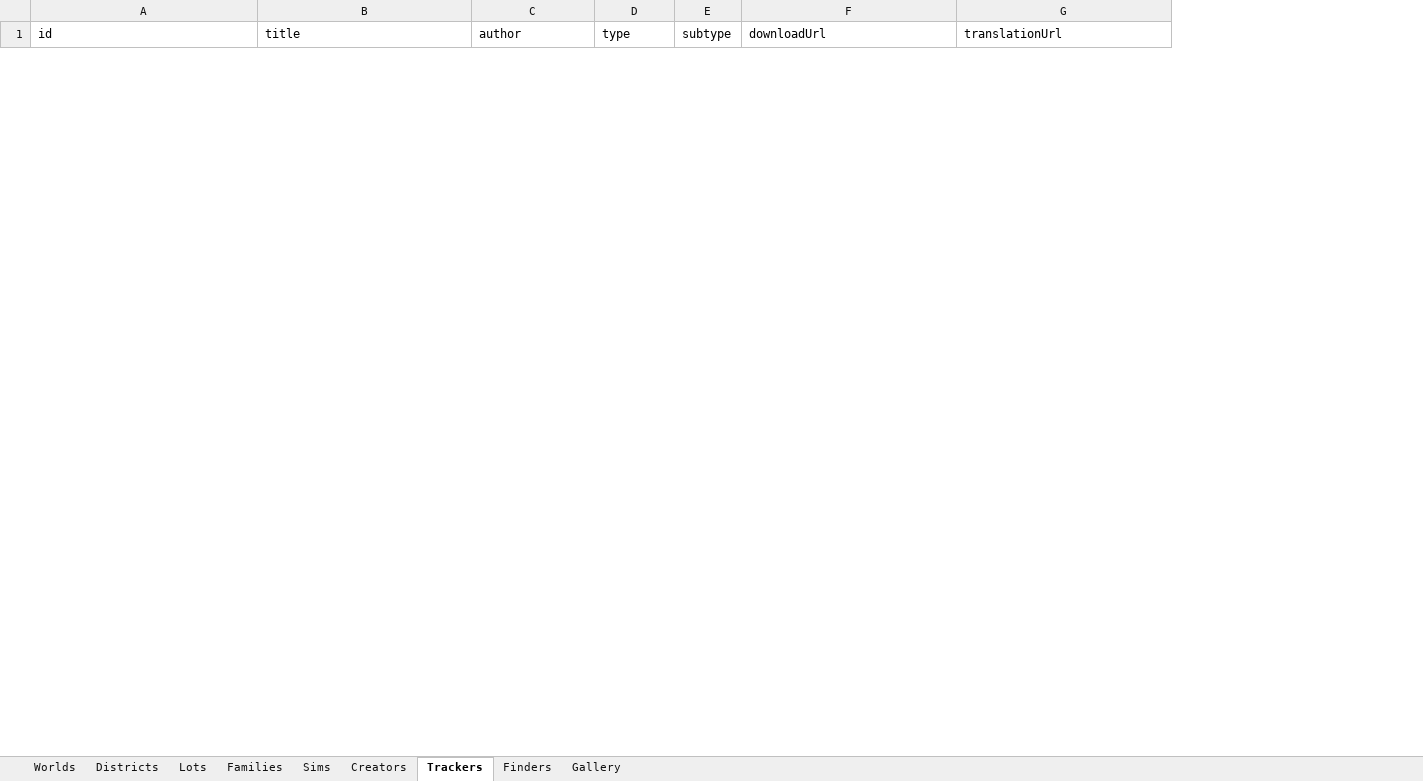
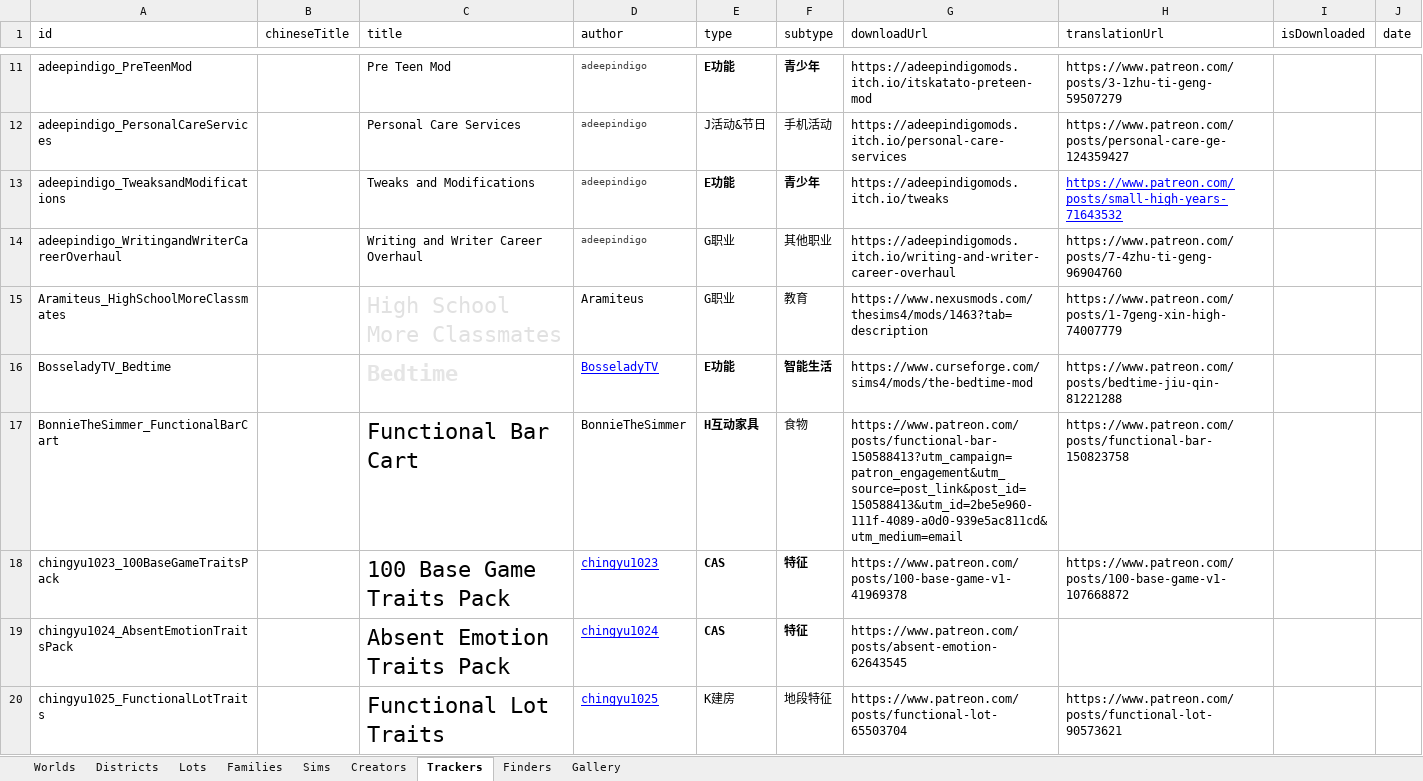
Before and after one commit to fangxrr/sims, an Excel workbook: public/data.xlsx, sheet Trackers, drawn as a sheet; only a part is shown, gaps mark what is left out; values as stored, in another font and other column widths than the file's, no borders; table styles not drawn; the diff covers the shown part only; the diff names each change by its address in the sheet, - before the commit and + after, or states it on an @@ line.

Commit message:
update data

```diff
--- a/public/data.xlsx (sheet Trackers)
+++ b/public/data.xlsx (sheet Trackers)
+column B (chineseTitle), empty
+column I (isDownloaded), empty
+column J (date), empty
+row 11: adeepindigo_PreTeenMod |  | Pre Teen Mod | adeepindigo | E功能 | 青少年 | https://adeepindigomods.itch.io/itskatato-preteen-mod | https://www.patreon.com/posts/3-1zhu-ti-geng-59507279
+row 12: adeepindigo_PersonalCareServices |  | Personal Care Services | adeepindigo | J活动&节日 | 手机活动 | https://adeepindigomods.itch.io/personal-care-services | https://www.patreon.com/posts/personal-care-ge-124359427
+row 13: adeepindigo_TweaksandModifications |  | Tweaks and Modifications | adeepindigo | E功能 | 青少年 | https://adeepindigomods.itch.io/tweaks | https://www.patreon.com/posts/small-high-years-71643532
+row 14: adeepindigo_WritingandWriterCareerOverhaul |  | Writing and Writer Career Overhaul | adeepindigo | G职业 | 其他职业 | https://adeepindigomods.itch.io/writing-and-writer-career-overhaul | https://www.patreon.com/posts/7-4zhu-ti-geng-96904760
+row 15: Aramiteus_HighSchoolMoreClassmates |  | High School More Classmates | Aramiteus | G职业 | 教育 | https://www.nexusmods.com/thesims4/mods/1463?tab=description | https://www.patreon.com/posts/1-7geng-xin-high-74007779
+row 16: BosseladyTV_Bedtime |  | Bedtime | BosseladyTV | E功能 | 智能生活 | https://www.curseforge.com/sims4/mods/the-bedtime-mod | https://www.patreon.com/posts/bedtime-jiu-qin-81221288
+row 17: BonnieTheSimmer_FunctionalBarCart |  | Functional Bar Cart | BonnieTheSimmer | H互动家具 | 食物 | https://www.patreon.com/posts/functional-bar-150588413?utm_campaign=patron_engagement&utm_source=post_link&post_id=150588413&utm_id=2be5e960-111f-4089-a0d0-939e5ac811cd&utm_medium=email | https://www.patreon.com/posts/functional-bar-150823758
+row 18: chingyu1023_100BaseGameTraitsPack |  | 100 Base Game Traits Pack | chingyu1023 | CAS | 特征 | https://www.patreon.com/posts/100-base-game-v1-41969378 | https://www.patreon.com/posts/100-base-game-v1-107668872
+row 19: chingyu1024_AbsentEmotionTraitsPack |  | Absent Emotion Traits Pack | chingyu1024 | CAS | 特征 | https://www.patreon.com/posts/absent-emotion-62643545
+row 20: chingyu1025_FunctionalLotTraits |  | Functional Lot Traits | chingyu1025 | K建房 | 地段特征 | https://www.patreon.com/posts/functional-lot-65503704 | https://www.patreon.com/posts/functional-lot-90573621
```
Also changed, not shown: 207 added rows and 1 removed row elsewhere in this sheet, sheet Creators, 6 other files.
